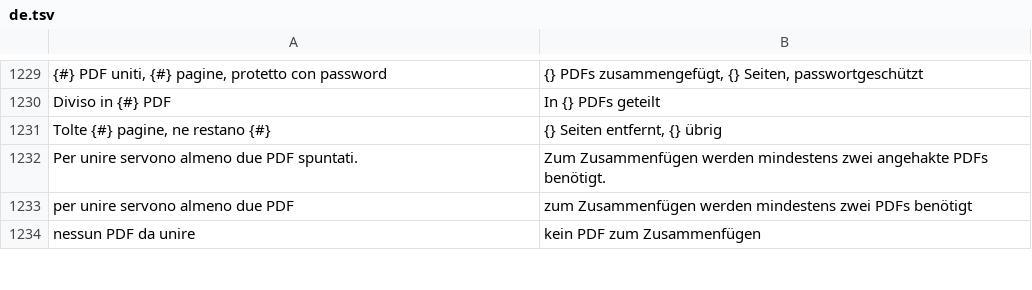
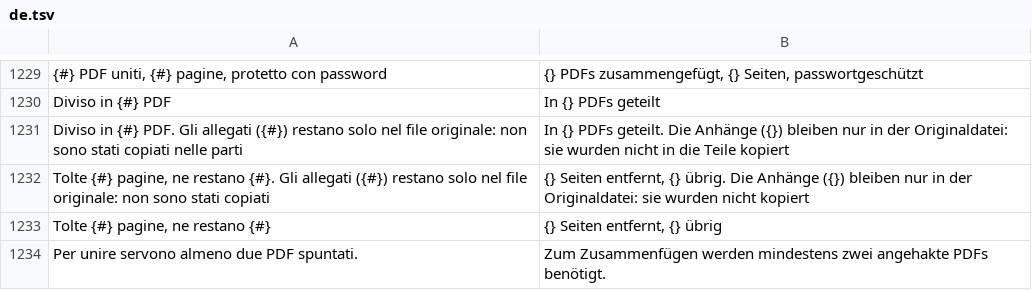
Before and after one commit to realfulvio/cedro, a TSV file: i18n/de.tsv, drawn as a sheet; only a part is shown, gaps mark what is left out; the shorter side is filled out with more unchanged rows; the diff names each change by its address in the sheet, - before the commit and + after, or states it on an @@ line.

```diff
--- a/i18n/de.tsv
+++ b/i18n/de.tsv
+row 1231: Diviso in {#} PDF. Gli allegati ({#}) restano solo nel file originale: non sono stati copiati nelle parti | In {} PDFs geteilt. Die Anhänge ({}) bleiben nur in der Originaldatei: sie wurden nicht in die Teile kopiert
+row 1232: Tolte {#} pagine, ne restano {#}. Gli allegati ({#}) restano solo nel file originale: non sono stati copiati | {} Seiten entfernt, {} übrig. Die Anhänge ({}) bleiben nur in der Originaldatei: sie wurden nicht kopiert
```
Also changed, not shown: i18n/en.tsv, i18n/es.tsv, 7 other files.
